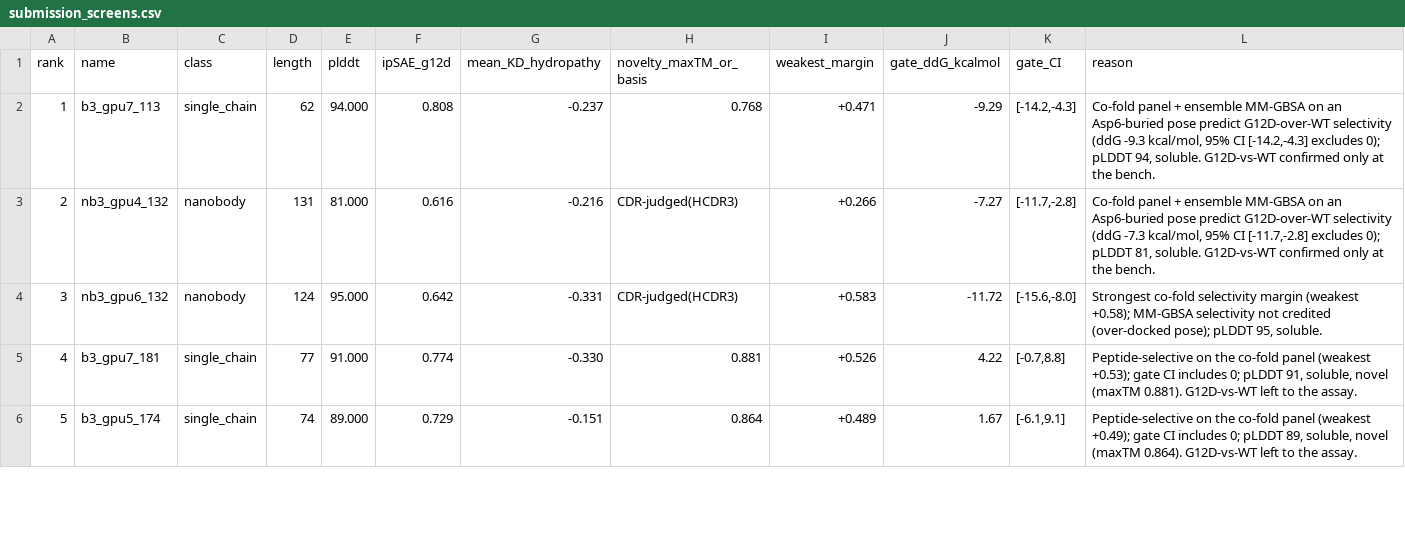
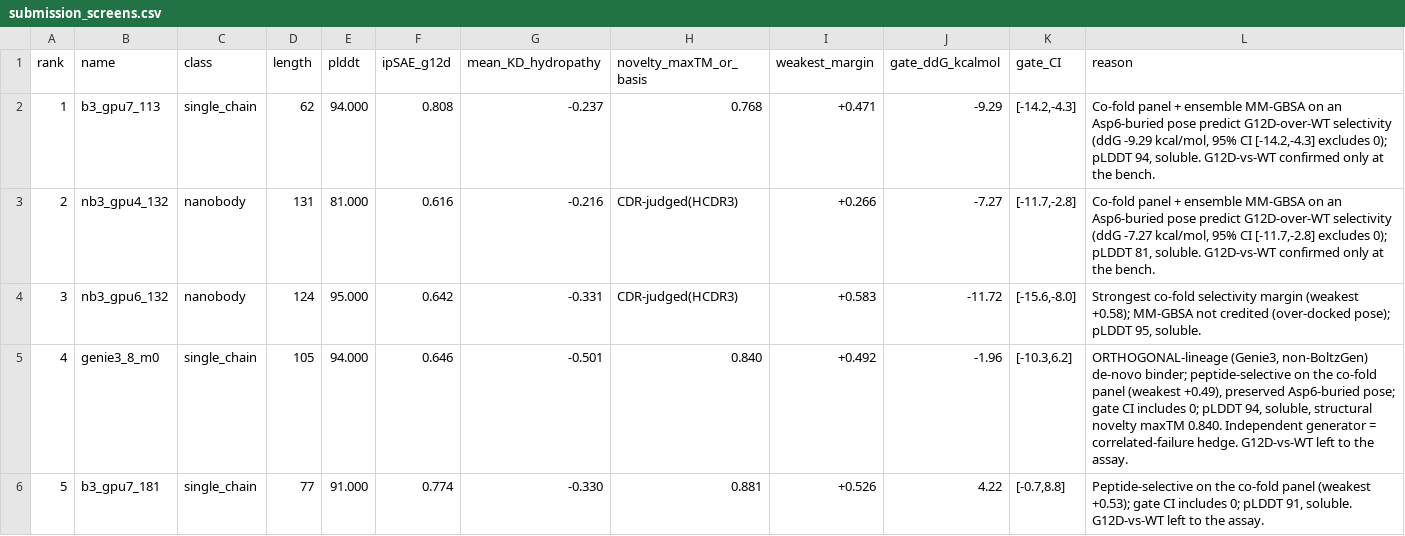
Before and after one commit to Vijayavallabh/anthropic-adaptyv-2026-pmhc, a CSV file: runs/submission_screens.csv, drawn as a sheet; only a part is shown; the diff covers the shown part only.

Commit message:
Orthogonal Genie3 generator run: 2-lineage hedge in the assayed top-10
Resolves the devil's-advocate Attack 3 (all-BoltzGen monoculture). Stood up Genie3
(official anthropics repo) and funneled 1200 backbones through the IDENTICAL co-fold
panel + weakest-margin ruler + MM-GBSA gate (isolated under runs/genie3/, runs/campaign
untouched): PULCHRA full-bb -> SolubleMPNN (97% foldable, median pLDDT 93) -> g12d triage
-> 5-sample 6-state panel -> gate top-8 + pose-realism + foldseek novelty.

Honest result: the top co-fold design (0.670, beats BoltzGen best 0.583) was gate-REFUTED
as WT-favored, and the one gate-selective was an over-dock artifact -> no 3rd credible
selective (still 2, both BoltzGen, #1-2). But 5 Genie3 designs are preserved-pose,
positive-weakest, not-WT-favored. Promoted 5 (rerank_v3.py): 3 into the assayed top-10
(genie3_8_m0 0.49 soluble, genie3_g4_121_m1 0.42 novel maxTM0.68, genie3_g6_148_m1 0.38
gate-leaning); 2 hydrophobic held in reserve.

New top-10 = 2 credible selectives + 5 BoltzGen + 3 Genie3 (two independent generators +
both classes); the added Genie3 outrank the displaced BoltzGen on the ruler (strict gain +
diversity gain). Dropped the 5 WT-favored pads -> all-20 positive-weakest. 13 single + 7
nanobody. Integrity audit re-passed; CRLF intact; backups kept. Docs/harness synced.
Upload remains user-gated.

```diff
--- a/runs/submission_screens.csv
+++ b/runs/submission_screens.csv
@@ -1,6 +1,6 @@
 rank,name,class,length,plddt,ipSAE_g12d,mean_KD_hydropathy,novelty_maxTM_or_basis,weakest_margin,gate_ddG_kcalmol,gate_CI,reason
-1,b3_gpu7_113,single_chain,62,94.000,0.808,-0.237,0.768,+0.471,-9.29,"[-14.2,-4.3]","Co-fold panel + ensemble MM-GBSA on an Asp6-buried pose predict G12D-over-WT selectivity (ddG -9.3 kcal/mol, 95% CI [-14.2,-4.3] excludes 0); pLDDT 94, soluble. G12D-vs-WT confirmed only at the bench."
-2,nb3_gpu4_132,nanobody,131,81.000,0.616,-0.216,CDR-judged(HCDR3),+0.266,-7.27,"[-11.7,-2.8]","Co-fold panel + ensemble MM-GBSA on an Asp6-buried pose predict G12D-over-WT selectivity (ddG -7.3 kcal/mol, 95% CI [-11.7,-2.8] excludes 0); pLDDT 81, soluble. G12D-vs-WT confirmed only at the bench."
-3,nb3_gpu6_132,nanobody,124,95.000,0.642,-0.331,CDR-judged(HCDR3),+0.583,-11.72,"[-15.6,-8.0]","Strongest co-fold selectivity margin (weakest +0.58); MM-GBSA selectivity not credited (over-docked pose); pLDDT 95, soluble."
-4,b3_gpu7_181,single_chain,77,91.000,0.774,-0.330,0.881,+0.526,4.22,"[-0.7,8.8]","Peptide-selective on the co-fold panel (weakest +0.53); gate CI includes 0; pLDDT 91, soluble, novel (maxTM 0.881). G12D-vs-WT left to the assay."
-5,b3_gpu5_174,single_chain,74,89.000,0.729,-0.151,0.864,+0.489,1.67,"[-6.1,9.1]","Peptide-selective on the co-fold panel (weakest +0.49); gate CI includes 0; pLDDT 89, soluble, novel (maxTM 0.864). G12D-vs-WT left to the assay."
+1,b3_gpu7_113,single_chain,62,94.000,0.808,-0.237,0.768,+0.471,-9.29,"[-14.2,-4.3]","Co-fold panel + ensemble MM-GBSA on an Asp6-buried pose predict G12D-over-WT selectivity (ddG -9.29 kcal/mol, 95% CI [-14.2,-4.3] excludes 0); pLDDT 94, soluble. G12D-vs-WT confirmed only at the bench."
+2,nb3_gpu4_132,nanobody,131,81.000,0.616,-0.216,CDR-judged(HCDR3),+0.266,-7.27,"[-11.7,-2.8]","Co-fold panel + ensemble MM-GBSA on an Asp6-buried pose predict G12D-over-WT selectivity (ddG -7.27 kcal/mol, 95% CI [-11.7,-2.8] excludes 0); pLDDT 81, soluble. G12D-vs-WT confirmed only at the bench."
+3,nb3_gpu6_132,nanobody,124,95.000,0.642,-0.331,CDR-judged(HCDR3),+0.583,-11.72,"[-15.6,-8.0]","Strongest co-fold selectivity margin (weakest +0.58); MM-GBSA not credited (over-docked pose); pLDDT 95, soluble."
+4,genie3_8_m0,single_chain,105,94.000,0.646,-0.501,0.840,+0.492,-1.96,"[-10.3,6.2]","ORTHOGONAL-lineage (Genie3, non-BoltzGen) de-novo binder; peptide-selective on the co-fold panel (weakest +0.49), preserved Asp6-buried pose; gate CI includes 0; pLDDT 94, soluble, structural novelty maxTM 0.840. Independent generator = correlated-failure hedge. G12D-vs-WT left to the assay."
+5,b3_gpu7_181,single_chain,77,91.000,0.774,-0.330,0.881,+0.526,4.22,"[-0.7,8.8]","Peptide-selective on the co-fold panel (weakest +0.53); gate CI includes 0; pLDDT 91, soluble. G12D-vs-WT left to the assay."
```
Also changed, not shown: 145 edited cells elsewhere in this file, runs/submission.csv, 20 other files.
